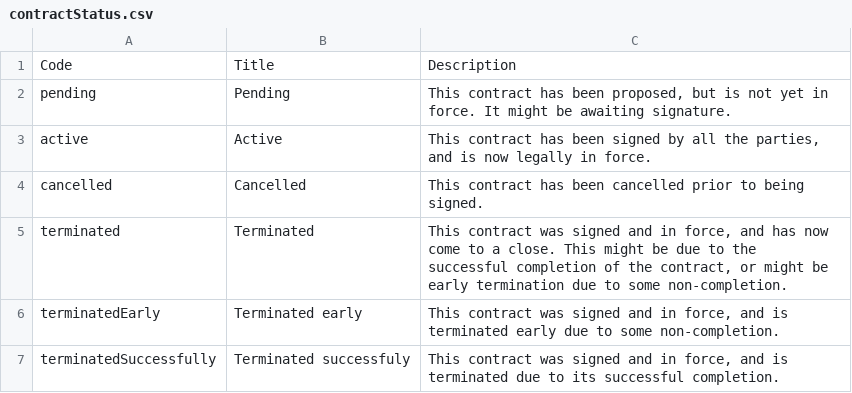
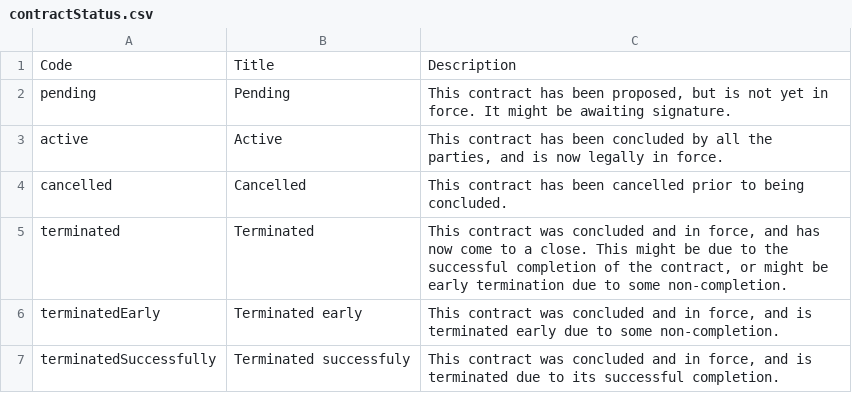
Before and after one commit to open-contracting/standard, a CSV file: schema/codelists/contractStatus.csv, drawn as a sheet.

Commit message:
signed --> concluded

```diff
--- a/schema/codelists/contractStatus.csv
+++ b/schema/codelists/contractStatus.csv
@@ -2,6 +2,6 @@ Code,Title,Description
 pending,Pending,"This contract has been proposed, but is not yet in force. It might be awaiting signature."
-active,Active,"This contract has been signed by all the parties, and is now legally in force."
-cancelled,Cancelled,This contract has been cancelled prior to being signed.
-terminated,Terminated,"This contract was signed and in force, and has now come to a close. This might be due to the successful completion of the contract, or might be early termination due to some non-completion."
-terminatedEarly,Terminated early,"This contract was signed and in force, and is terminated early due to some non-completion."
-terminatedSuccessfully,Terminated successfuly,"This contract was signed and in force, and is terminated due to its successful completion."
+active,Active,"This contract has been concluded by all the parties, and is now legally in force."
+cancelled,Cancelled,This contract has been cancelled prior to being concluded.
+terminated,Terminated,"This contract was concluded and in force, and has now come to a close. This might be due to the successful completion of the contract, or might be early termination due to some non-completion."
+terminatedEarly,Terminated early,"This contract was concluded and in force, and is terminated early due to some non-completion."
+terminatedSuccessfully,Terminated successfuly,"This contract was concluded and in force, and is terminated due to its successful completion."
```
Also changed, not shown: schema/codelists/documentType.csv, schema/codelists/releaseTag.csv, 2 other files.
